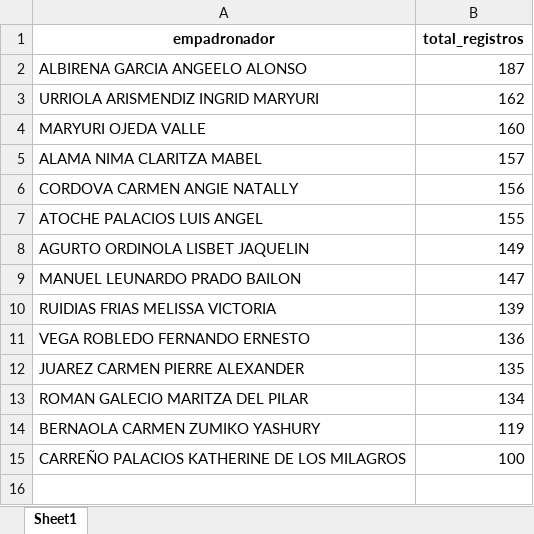
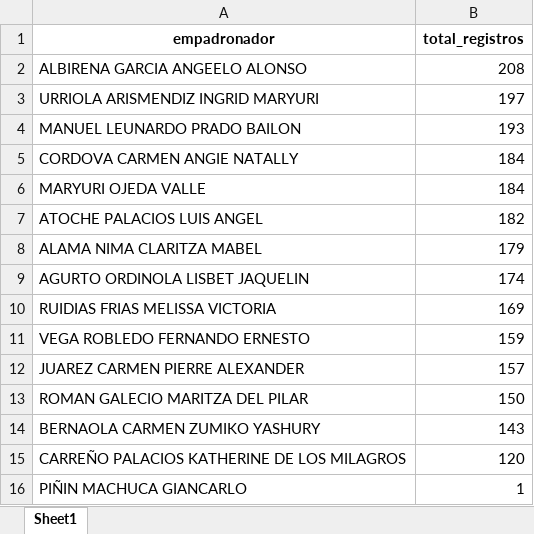
Before and after one commit to riegagabriel/2do_Empadronamiento_RENIEC_EAMCP2026, an Excel workbook: data/data_monitoreo_malingas.xlsx, sheet Sheet1, drawn as a sheet; values as stored, in another font and other column widths than the file's, no borders; removed rows and columns are numbered as before the commit, all else as after; the diff names each change by its address in the sheet, - before the commit and + after, or states it on an @@ line.

```diff
--- a/data/data_monitoreo_malingas.xlsx (sheet Sheet1)
+++ b/data/data_monitoreo_malingas.xlsx (sheet Sheet1)
-B2 (total_registros): 187
+B2 (total_registros): 208
-B3 (total_registros): 162
+B3 (total_registros): 197
-row 4: MARYURI OJEDA VALLE | 160
-row 5: ALAMA NIMA CLARITZA MABEL | 157
+row 4: MANUEL LEUNARDO PRADO BAILON | 193
-B5 (total_registros): 156
+B5 (total_registros): 184
+row 6: MARYURI OJEDA VALLE | 184
-B7 (total_registros): 155
+B7 (total_registros): 182
+row 8: ALAMA NIMA CLARITZA MABEL | 179
-B9 (total_registros): 149
+B9 (total_registros): 174
-row 9: MANUEL LEUNARDO PRADO BAILON | 147
-B10 (total_registros): 139
+B10 (total_registros): 169
-B11 (total_registros): 136
+B11 (total_registros): 159
-B12 (total_registros): 135
+B12 (total_registros): 157
-B13 (total_registros): 134
+B13 (total_registros): 150
-B14 (total_registros): 119
+B14 (total_registros): 143
-B15 (total_registros): 100
+B15 (total_registros): 120
+row 16: PIÑIN MACHUCA GIANCARLO | 1
```
Also changed, not shown: data/data_monitoreo_cruceta.xlsx, data/data_monitoreo_huambocancha_alta.xlsx, 11 other files.
